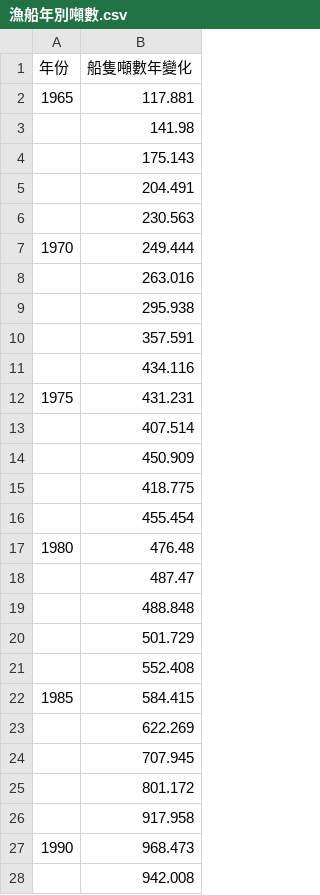
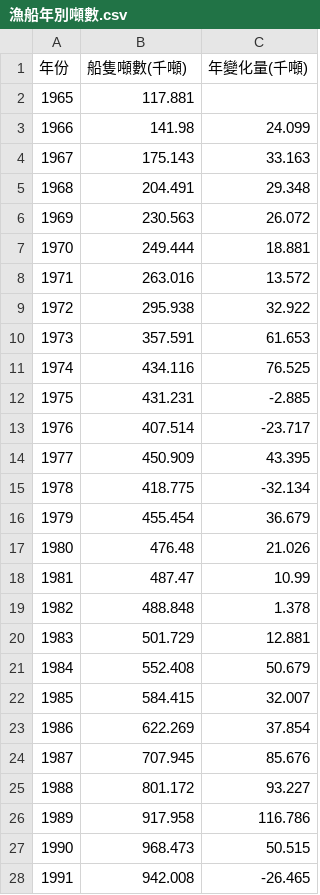
Before and after one commit to TaiBON/biodiv_indicators, a CSV file: data/processed/漁船年別噸數.csv, drawn as a sheet; only a part is shown; the diff covers the shown part only; the diff names each change by its address in the sheet, - before the commit and + after, or states it on an @@ line.

Commit message:
Updata to 2016

```diff
--- a/data/processed/漁船年別噸數.csv
+++ b/data/processed/漁船年別噸數.csv
+column C (年變化量(千噸)), rows 3-28: 24.099 | 33.163 | 29.348 | 26.072 | 18.881 | 13.572 | 32.922 | 61.653 | 76.525 | -2.885 | -23.717 | 43.395 | -32.134 | 36.679 | 21.026 | 10.99 | 1.378 | 12.881 | 50.679 | 32.007 | 37.854 | 85.676 | 93.227 | 116.786 | 50.515 | -26.465
-B1: 船隻噸數年變化
+B1: 船隻噸數(千噸)
-A3 (年份): (empty)
+A3 (年份): 1966
-A4 (年份): (empty)
+A4 (年份): 1967
-A5 (年份): (empty)
+A5 (年份): 1968
-A6 (年份): (empty)
+A6 (年份): 1969
-A8 (年份): (empty)
+A8 (年份): 1971
-A9 (年份): (empty)
+A9 (年份): 1972
-A10 (年份): (empty)
+A10 (年份): 1973
-A11 (年份): (empty)
+A11 (年份): 1974
-A13 (年份): (empty)
+A13 (年份): 1976
-A14 (年份): (empty)
+A14 (年份): 1977
-A15 (年份): (empty)
+A15 (年份): 1978
-A16 (年份): (empty)
+A16 (年份): 1979
-A18 (年份): (empty)
+A18 (年份): 1981
-A19 (年份): (empty)
+A19 (年份): 1982
-A20 (年份): (empty)
+A20 (年份): 1983
-A21 (年份): (empty)
+A21 (年份): 1984
-A23 (年份): (empty)
+A23 (年份): 1986
-A24 (年份): (empty)
+A24 (年份): 1987
-A25 (年份): (empty)
+A25 (年份): 1988
-A26 (年份): (empty)
+A26 (年份): 1989
-A28 (年份): (empty)
+A28 (年份): 1991
```
Also changed, not shown: 2 added rows and 19 edited cells elsewhere in this file.
